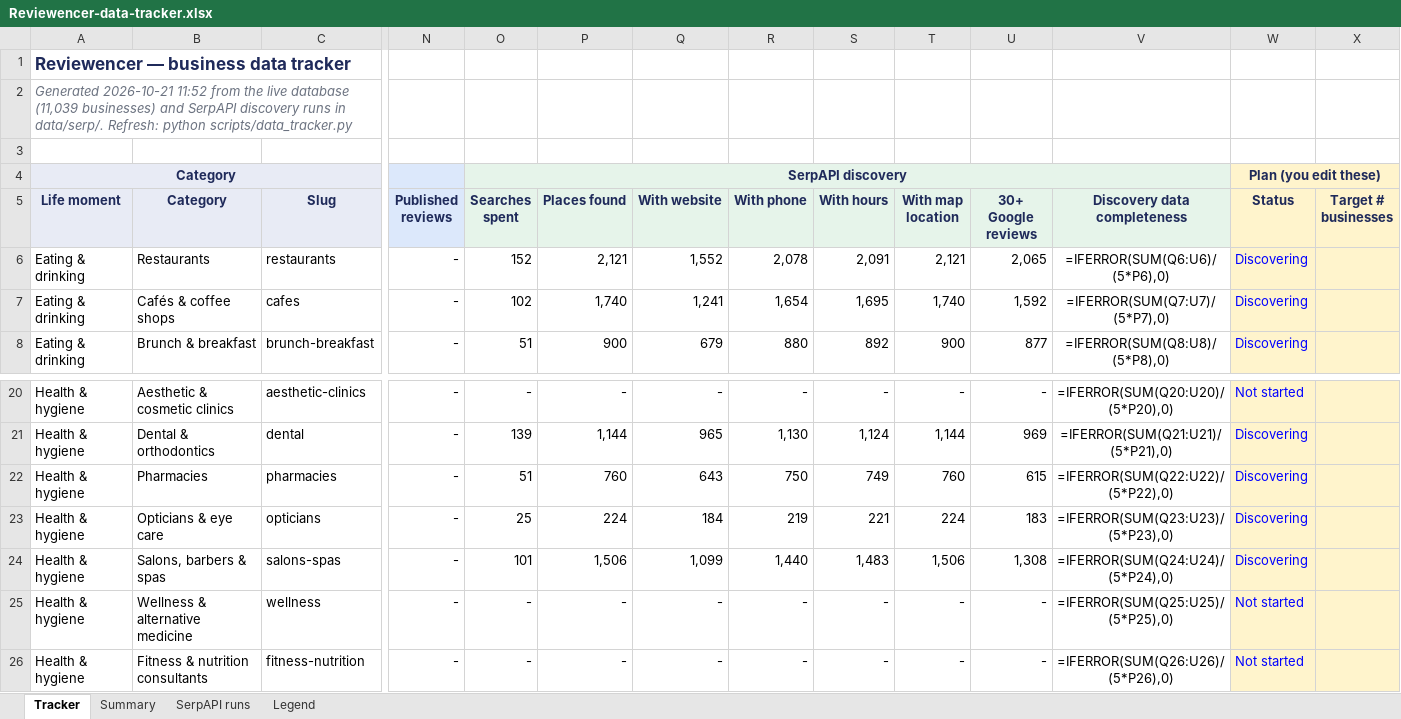
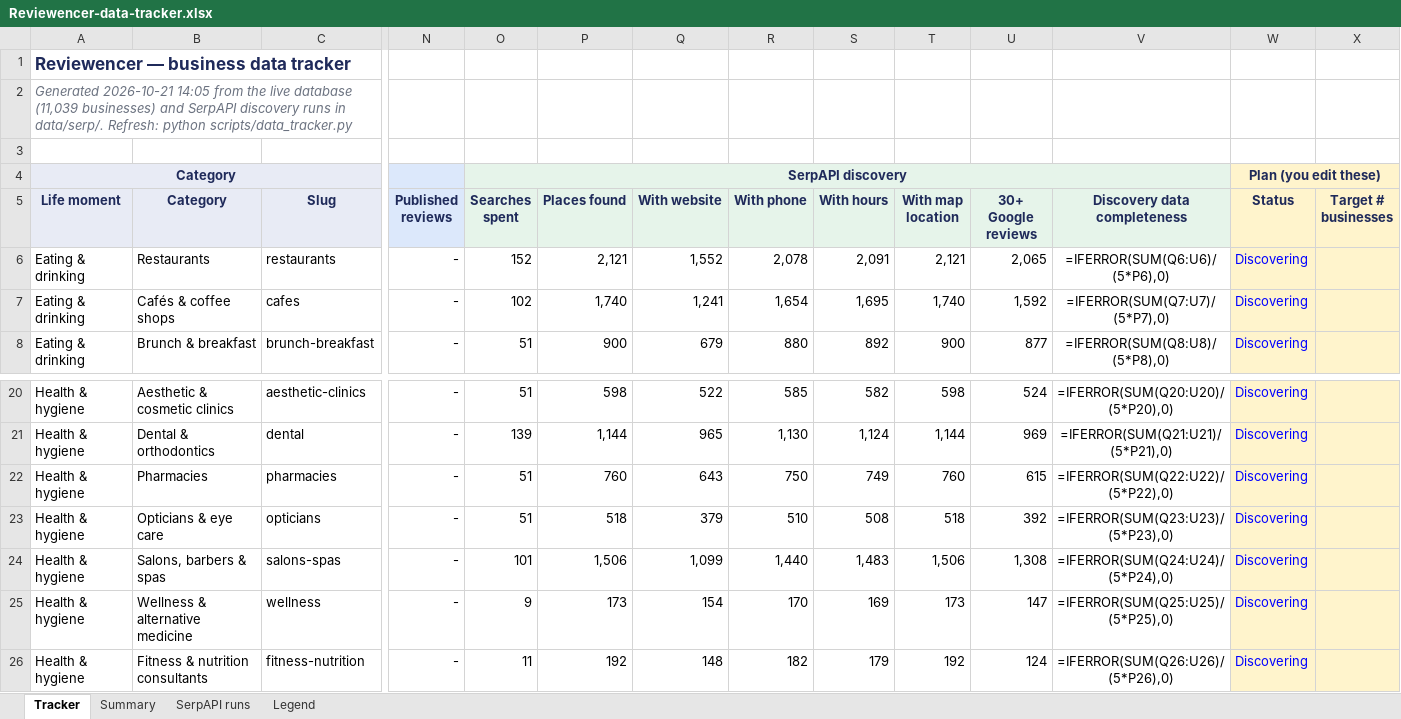
Before and after one commit to basemnakhal/reviewencer, an Excel workbook: docs/Reviewencer-data-tracker.xlsx, sheet Tracker, drawn as a sheet; only a part is shown, gaps mark what is left out; values as stored, in another font and other column widths than the file's, no borders; formulas without a stored value are shown as written; conditional formats not drawn; the diff covers the shown part only; the diff names each change by its address in the sheet, - before the commit and + after, or states it on an @@ line.

```diff
--- a/docs/Reviewencer-data-tracker.xlsx (sheet Tracker)
+++ b/docs/Reviewencer-data-tracker.xlsx (sheet Tracker)
-A2 (Life moment): Generated 2026-10-21 11:52 from the…
+A2 (Life moment): Generated 2026-10-21 14:05 from the…
-O20 (Searches spent): -
+O20 (Searches spent): 51
-P20 (Places found): -
+P20 (Places found): 598
-Q20 (With website): -
+Q20 (With website): 522
-R20 (With phone): -
+R20 (With phone): 585
-S20 (With hours): -
+S20 (With hours): 582
-T20 (With map location): -
+T20 (With map location): 598
-U20 (30+ Google reviews): -
+U20 (30+ Google reviews): 524
-W20 (Status): Not started
+W20 (Status): Discovering
-O23 (Searches spent): 25
+O23 (Searches spent): 51
-P23 (Places found): 224
+P23 (Places found): 518
-Q23 (With website): 184
+Q23 (With website): 379
-R23 (With phone): 219
+R23 (With phone): 510
-S23 (With hours): 221
+S23 (With hours): 508
-T23 (With map location): 224
+T23 (With map location): 518
-U23 (30+ Google reviews): 183
+U23 (30+ Google reviews): 392
-O25 (Searches spent): -
+O25 (Searches spent): 9
-P25 (Places found): -
+P25 (Places found): 173
-Q25 (With website): -
+Q25 (With website): 154
-R25 (With phone): -
+R25 (With phone): 170
-S25 (With hours): -
+S25 (With hours): 169
-T25 (With map location): -
+T25 (With map location): 173
-U25 (30+ Google reviews): -
+U25 (30+ Google reviews): 147
-W25:W26 (Status): Not started
+W25:W26 (Status): Discovering
-O26 (Searches spent): -
+O26 (Searches spent): 11
-P26 (Places found): -
+P26 (Places found): 192
-Q26 (With website): -
+Q26 (With website): 148
-R26 (With phone): -
+R26 (With phone): 182
-S26 (With hours): -
+S26 (With hours): 179
-T26 (With map location): -
+T26 (With map location): 192
-U26 (30+ Google reviews): -
+U26 (30+ Google reviews): 124
```
Also changed, not shown: 304 edited cells elsewhere in this sheet, sheet SerpAPI runs, sheet Summary.
